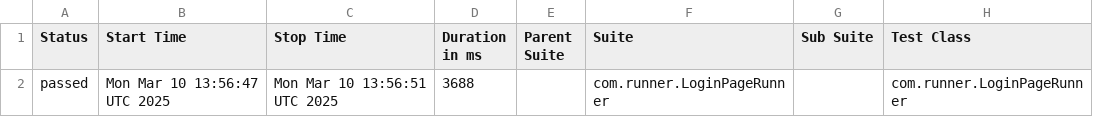
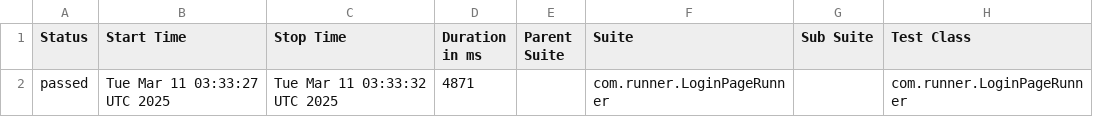
Before and after one commit to Saravanakumar-Shanmugam/3CLife_V1, a CSV file: data/suites.csv, drawn as a sheet; only a part is shown; the diff names each change by its address in the sheet, - before the commit and + after, or states it on an @@ line.

```diff
--- a/data/suites.csv
+++ b/data/suites.csv
-B2 (Start Time): Mon Mar 10 13:56:47 UTC 2025
+B2 (Start Time): Tue Mar 11 03:33:27 UTC 2025
-C2 (Stop Time): Mon Mar 10 13:56:51 UTC 2025
+C2 (Stop Time): Tue Mar 11 03:33:32 UTC 2025
-D2 (Duration in ms): 3688
+D2 (Duration in ms): 4871
```
Also changed, not shown: 21 other files.
